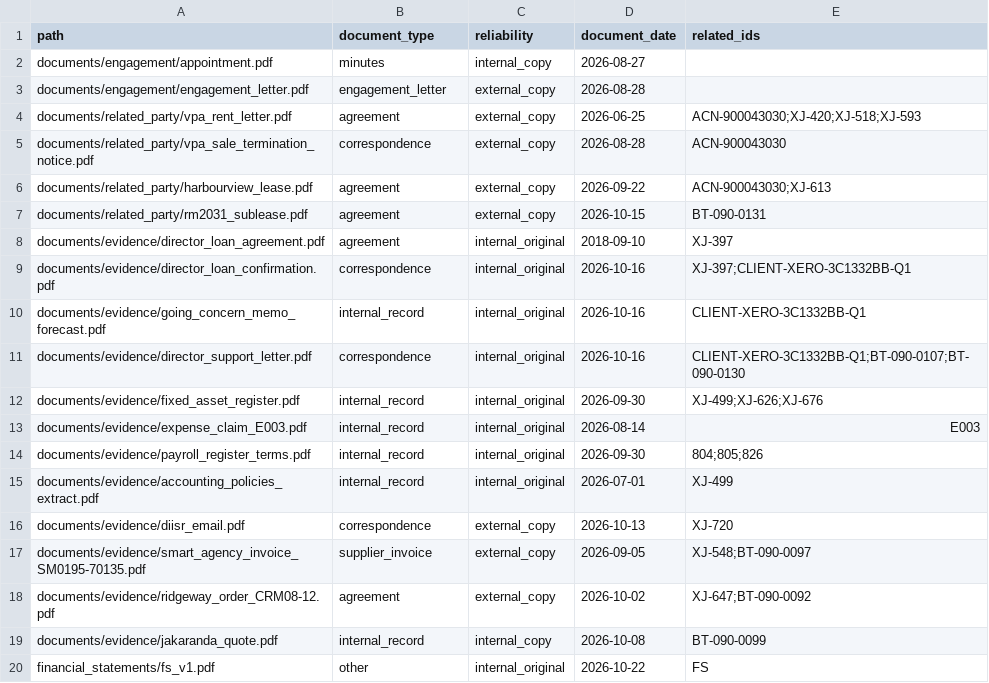
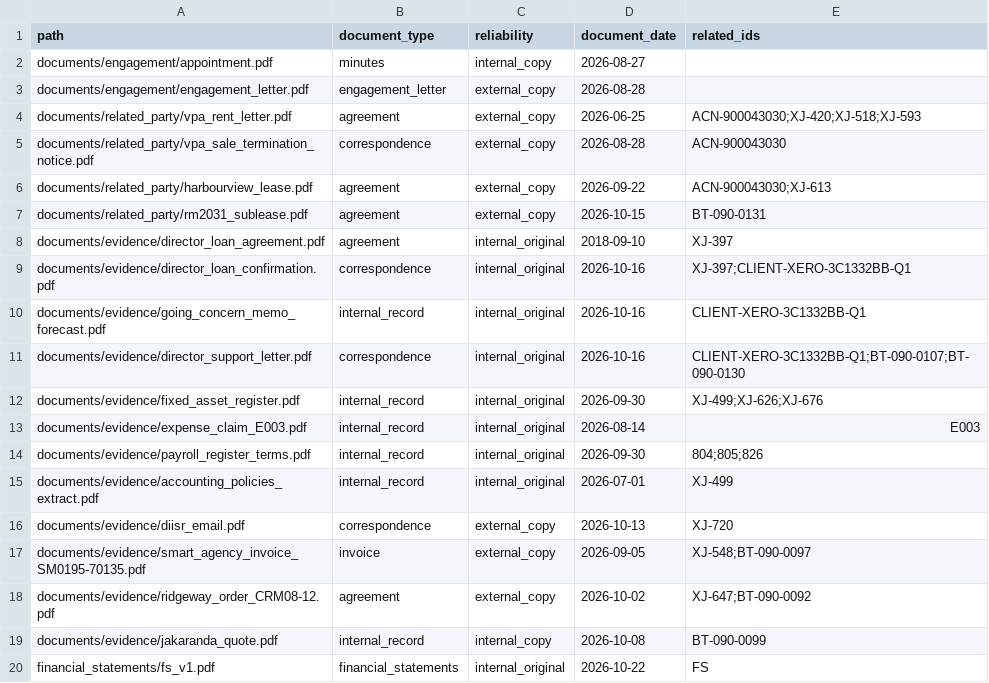
Before and after one commit to SilverHim/audit-agent, a CSV file: data/xero_demo/20261017-q1/documents/index.csv, drawn as a sheet.

```diff
--- a/data/xero_demo/20261017-q1/documents/index.csv
+++ b/data/xero_demo/20261017-q1/documents/index.csv
@@ -16,5 +16,5 @@ documents/evidence/accounting_policies_extract.pdf,internal_record,internal_orig
 documents/evidence/diisr_email.pdf,correspondence,external_copy,2026-10-13,XJ-720
-documents/evidence/smart_agency_invoice_SM0195-70135.pdf,supplier_invoice,external_copy,2026-09-05,XJ-548;BT-090-0097
+documents/evidence/smart_agency_invoice_SM0195-70135.pdf,invoice,external_copy,2026-09-05,XJ-548;BT-090-0097
 documents/evidence/ridgeway_order_CRM08-12.pdf,agreement,external_copy,2026-10-02,XJ-647;BT-090-0092
 documents/evidence/jakaranda_quote.pdf,internal_record,internal_copy,2026-10-08,BT-090-0099
-financial_statements/fs_v1.pdf,other,internal_original,2026-10-22,FS
+financial_statements/fs_v1.pdf,financial_statements,internal_original,2026-10-22,FS
```
Also changed, not shown: 6 other files.
